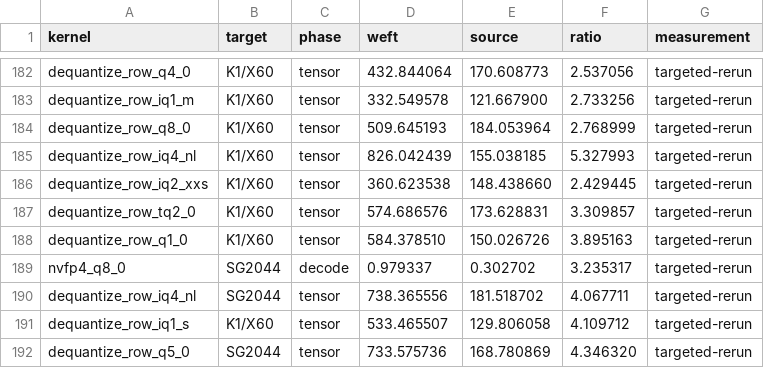
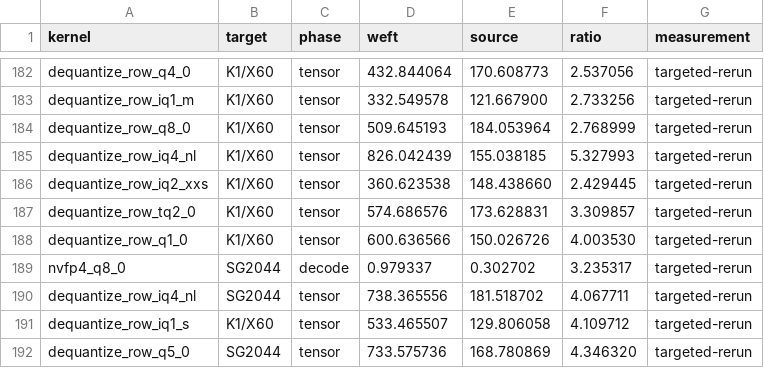
Before and after one commit to zzyu5/Weft, a CSV file: report/kernel-performance-comparison.csv, drawn as a sheet; only a part is shown, gaps mark what is left out; the diff covers the shown part only.

```diff
--- a/report/kernel-performance-comparison.csv
+++ b/report/kernel-performance-comparison.csv
@@ -187,3 +187,3 @@ dequantize_row_iq2_xxs,K1/X60,tensor,360.623538,148.438660,2.429445,targeted-rer
 dequantize_row_tq2_0,K1/X60,tensor,574.686576,173.628831,3.309857,targeted-rerun
-dequantize_row_q1_0,K1/X60,tensor,584.378510,150.026726,3.895163,targeted-rerun
+dequantize_row_q1_0,K1/X60,tensor,600.636566,150.026726,4.003530,targeted-rerun
 nvfp4_q8_0,SG2044,decode,0.979337,0.302702,3.235317,targeted-rerun
```
Also changed, not shown: 22 edited cells elsewhere in this file, report/weft-kernel-performance.csv, 7 other files.
